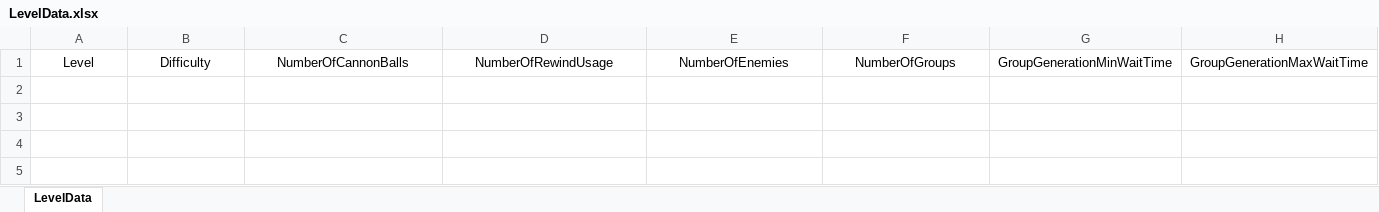
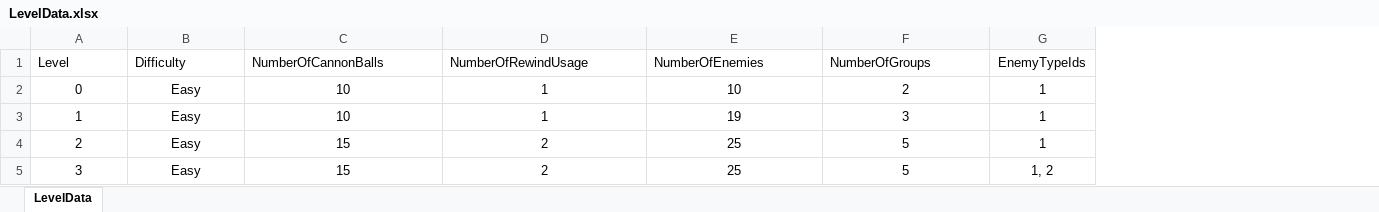
Before and after one commit to SadraMoghadam/TowerDefenseGame, an Excel workbook: Assets/Resources/LevelData.xlsx, sheet LevelData, drawn as a sheet; values as stored, in another font and other column widths than the file's, no borders; removed rows and columns are numbered as before the commit, all else as after; the diff names each change by its address in the sheet, - before the commit and + after, or states it on an @@ line.

Commit message:
New Enemies Created Enemy Types defined4 levels designed

```diff
--- a/Assets/Resources/LevelData.xlsx (sheet LevelData)
+++ b/Assets/Resources/LevelData.xlsx (sheet LevelData)
-column G (GroupGenerationMinWaitTime), empty
-column H (GroupGenerationMaxWaitTime), empty
+column G (EnemyTypeIds), empty
-A1:F1 alignment: center
+A1:F1 alignment: left
+row 2: 0 | Easy | 10 | 1 | 10 | 2 | 1
+row 3: 1 | Easy | 10 | 1 | 19 | 3 | 1
+row 4: 2 | Easy | 15 | 2 | 25 | 5 | 1
+row 5: 3 | Easy | 15 | 2 | 25 | 5 | 1, 2
```
Also changed, not shown: 32 other files.
